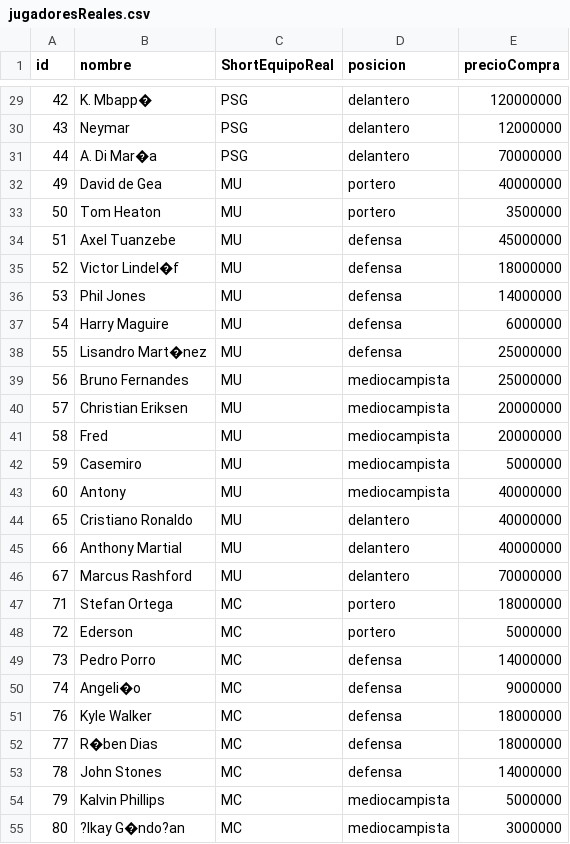
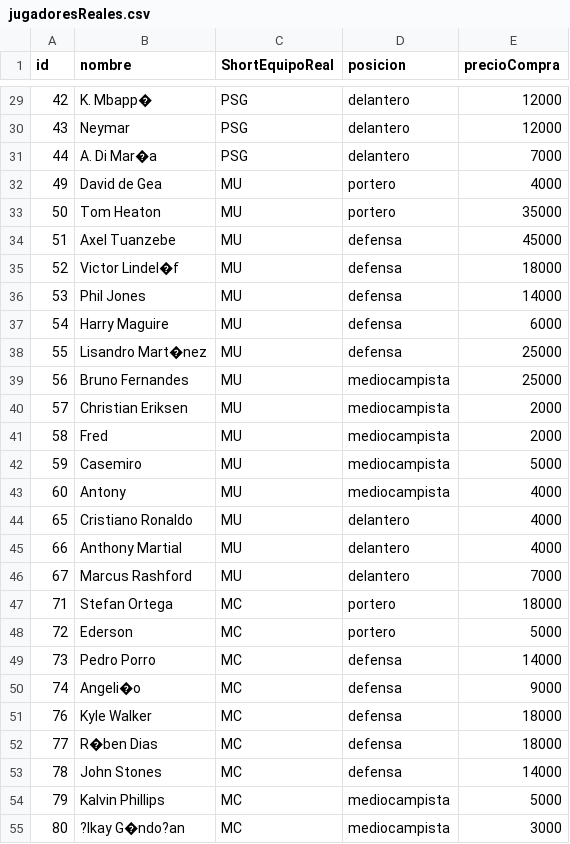
Before and after one commit to palacio-linares-pedroza-secc-6/Entrega_3, a CSV file: data/jugadoresReales.csv, drawn as a sheet; only a part is shown, gaps mark what is left out; the diff covers the shown part only.

```diff
--- a/data/jugadoresReales.csv
+++ b/data/jugadoresReales.csv
@@ -29,27 +29,27 @@ id;nombre;ShortEquipoReal;posicion;precioCompra;
-42;K. Mbapp�;PSG;delantero;120000000;
-43;Neymar;PSG;delantero;12000000;
-44;A. Di Mar�a;PSG;delantero;70000000;
-49;David de Gea;MU;portero;40000000;
-50;Tom Heaton;MU;portero;3500000;
-51;Axel Tuanzebe;MU;defensa;45000000;
-52;Victor Lindel�f;MU;defensa;18000000;
-53;Phil Jones;MU;defensa;14000000;
-54;Harry Maguire;MU;defensa;6000000;
-55;Lisandro Mart�nez;MU;defensa;25000000;
-56;Bruno Fernandes;MU;mediocampista;25000000;
-57;Christian Eriksen;MU;mediocampista;20000000;
-58;Fred;MU;mediocampista;20000000;
-59;Casemiro;MU;mediocampista;5000000;
-60;Antony;MU;mediocampista;40000000;
-65;Cristiano Ronaldo;MU;delantero;40000000;
-66;Anthony Martial;MU;delantero;40000000;
-67;Marcus Rashford;MU;delantero;70000000;
-71;Stefan Ortega;MC;portero;18000000;
-72;Ederson;MC;portero;5000000;
-73;Pedro Porro;MC;defensa;14000000;
-74;Angeli�o;MC;defensa;9000000;
-76;Kyle Walker;MC;defensa;18000000;
-77;R�ben Dias;MC;defensa;18000000;
-78;John Stones;MC;defensa;14000000;
-79;Kalvin Phillips;MC;mediocampista;5000000;
-80;?lkay G�ndo?an;MC;mediocampista;3000000;
+42;K. Mbapp�;PSG;delantero;12000;
+43;Neymar;PSG;delantero;12000;
+44;A. Di Mar�a;PSG;delantero;7000;
+49;David de Gea;MU;portero;4000;
+50;Tom Heaton;MU;portero;35000;
+51;Axel Tuanzebe;MU;defensa;45000;
+52;Victor Lindel�f;MU;defensa;18000;
+53;Phil Jones;MU;defensa;14000;
+54;Harry Maguire;MU;defensa;6000;
+55;Lisandro Mart�nez;MU;defensa;25000;
+56;Bruno Fernandes;MU;mediocampista;25000;
+57;Christian Eriksen;MU;mediocampista;2000;
+58;Fred;MU;mediocampista;2000;
+59;Casemiro;MU;mediocampista;5000;
+60;Antony;MU;mediocampista;4000;
+65;Cristiano Ronaldo;MU;delantero;4000;
+66;Anthony Martial;MU;delantero;4000;
+67;Marcus Rashford;MU;delantero;7000;
+71;Stefan Ortega;MC;portero;18000;
+72;Ederson;MC;portero;5000;
+73;Pedro Porro;MC;defensa;14000;
+74;Angeli�o;MC;defensa;9000;
+76;Kyle Walker;MC;defensa;18000;
+77;R�ben Dias;MC;defensa;18000;
+78;John Stones;MC;defensa;14000;
+79;Kalvin Phillips;MC;mediocampista;5000;
+80;?lkay G�ndo?an;MC;mediocampista;3000;
```
Also changed, not shown: 63 edited cells elsewhere in this file, 26 other files.
